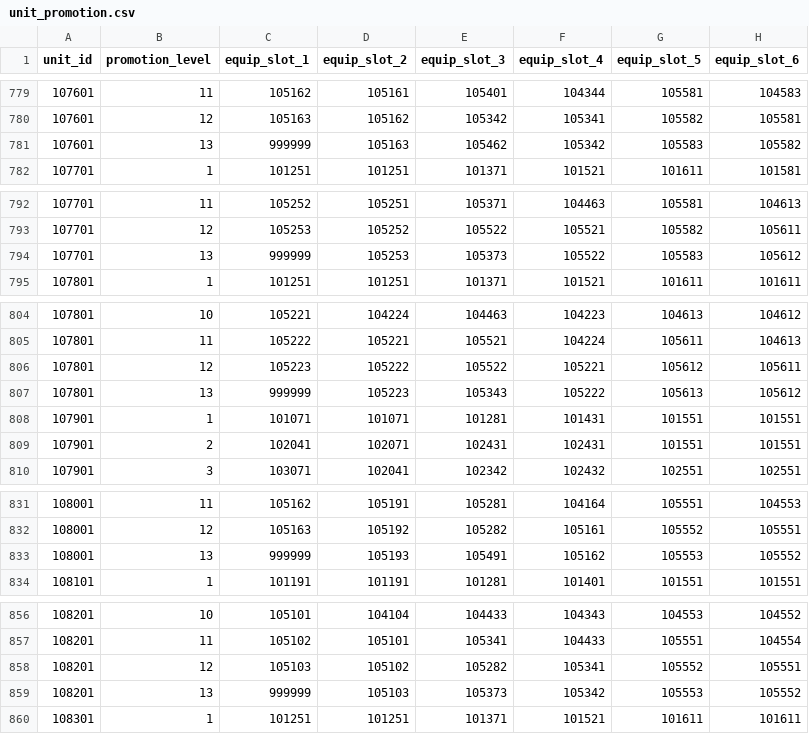
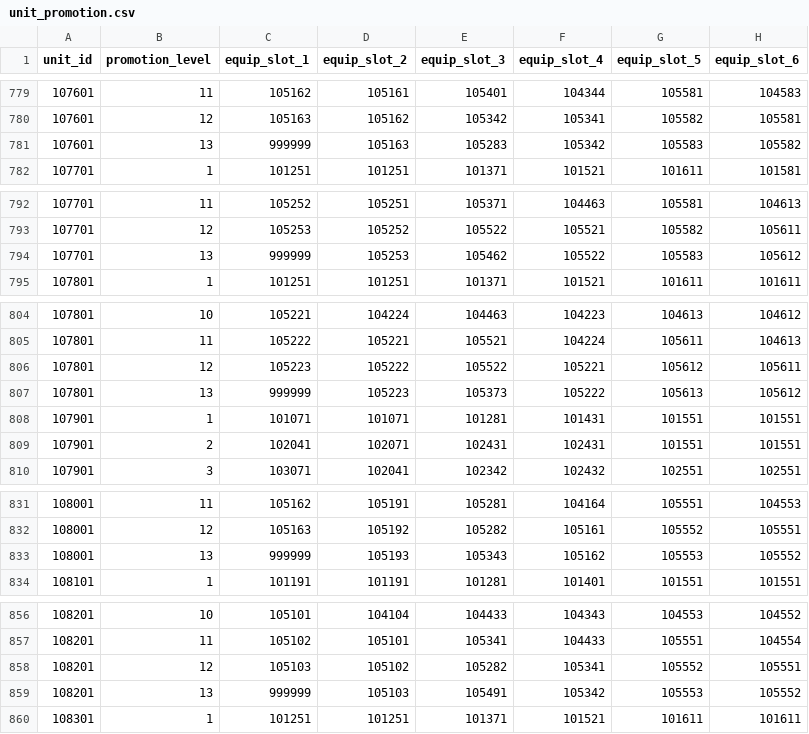
Before and after one commit to FabulousCupcake/en_redive_master_db_diff, a CSV file: unit_promotion.csv, drawn as a sheet; only a part is shown, gaps mark what is left out; the diff covers the shown part only.

```diff
--- a/unit_promotion.csv
+++ b/unit_promotion.csv
@@ -780,3 +780,3 @@ unit_id,promotion_level,equip_slot_1,equip_slot_2,equip_slot_3,equip_slot_4,equi
 107601,12,105163,105162,105342,105341,105582,105581
-107601,13,999999,105163,105462,105342,105583,105582
+107601,13,999999,105163,105283,105342,105583,105582
 107701,1,101251,101251,101371,101521,101611,101581
@@ -793,3 +793,3 @@ unit_id,promotion_level,equip_slot_1,equip_slot_2,equip_slot_3,equip_slot_4,equi
 107701,12,105253,105252,105522,105521,105582,105611
-107701,13,999999,105253,105373,105522,105583,105612
+107701,13,999999,105253,105462,105522,105583,105612
 107801,1,101251,101251,101371,101521,101611,101611
@@ -806,3 +806,3 @@ unit_id,promotion_level,equip_slot_1,equip_slot_2,equip_slot_3,equip_slot_4,equi
 107801,12,105223,105222,105522,105221,105612,105611
-107801,13,999999,105223,105343,105222,105613,105612
+107801,13,999999,105223,105373,105222,105613,105612
 107901,1,101071,101071,101281,101431,101551,101551
@@ -832,3 +832,3 @@ unit_id,promotion_level,equip_slot_1,equip_slot_2,equip_slot_3,equip_slot_4,equi
 108001,12,105163,105192,105282,105161,105552,105551
-108001,13,999999,105193,105491,105162,105553,105552
+108001,13,999999,105193,105343,105162,105553,105552
 108101,1,101191,101191,101281,101401,101551,101551
@@ -858,3 +858,3 @@ unit_id,promotion_level,equip_slot_1,equip_slot_2,equip_slot_3,equip_slot_4,equi
 108201,12,105103,105102,105282,105341,105552,105551
-108201,13,999999,105103,105373,105342,105553,105552
+108201,13,999999,105103,105491,105342,105553,105552
 108301,1,101251,101251,101371,101521,101611,101611
```
Also changed, not shown: 15 removed rows and 4 edited cells elsewhere in this file, clan_battle_2_map_data.csv, equipment_data.csv, 28 other files.
